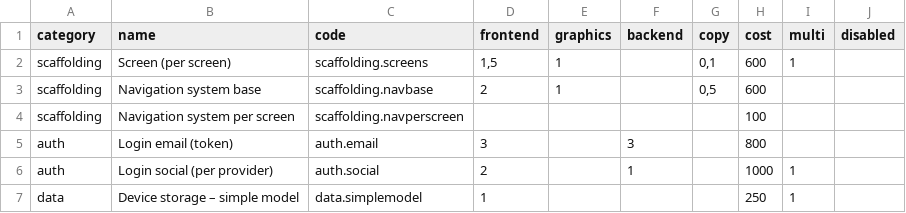
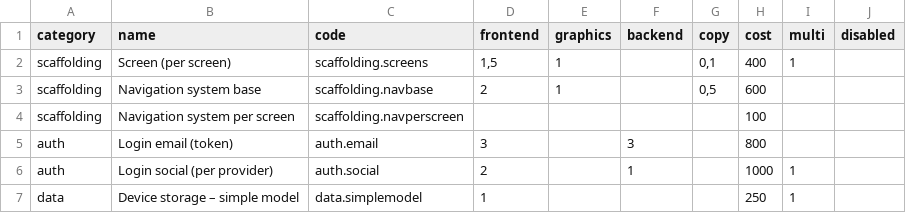
Before and after one commit to inmagik/ionic-price-estimator, a CSV file: config/features.csv, drawn as a sheet; only a part is shown.

```diff
--- a/config/features.csv
+++ b/config/features.csv
@@ -1,3 +1,3 @@
 category,name,code,frontend,graphics,backend,copy,cost,multi,disabled
-scaffolding,Screen (per screen),scaffolding.screens,"1,5",1,,"0,1",600,1,
+scaffolding,Screen (per screen),scaffolding.screens,"1,5",1,,"0,1",400,1,
 scaffolding,Navigation system base,scaffolding.navbase,2,1,,"0,5",600,,
```
Also changed, not shown: config/multipliers.csv, 20 other files.
